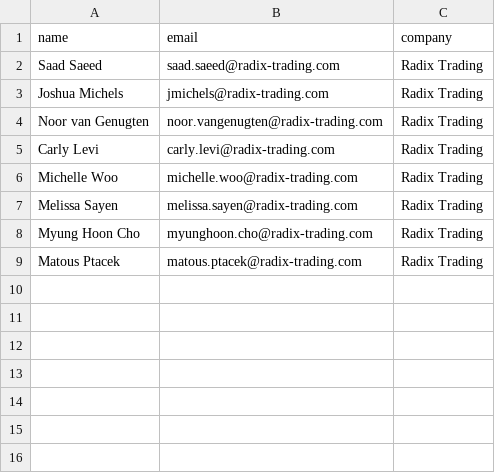
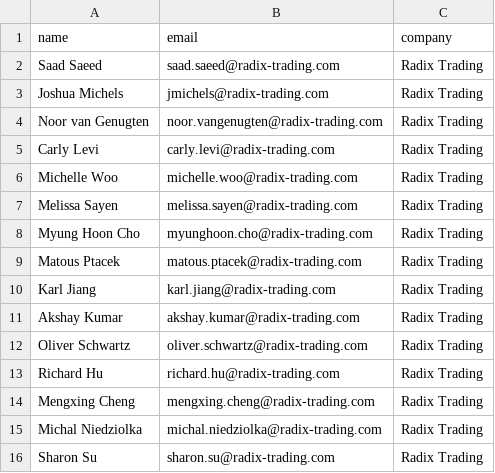
Before and after one commit to Om1513/email-automation, a CSV file: contacts/yukta/radix_contacts.csv, drawn as a sheet; the diff names each change by its address in the sheet, - before the commit and + after, or states it on an @@ line.

```diff
--- a/contacts/yukta/radix_contacts.csv
+++ b/contacts/yukta/radix_contacts.csv
+row 10: Karl Jiang | karl.jiang@radix-trading.com | Radix Trading
+row 11: Akshay Kumar | akshay.kumar@radix-trading.com | Radix Trading
+row 12: Oliver Schwartz | oliver.schwartz@radix-trading.com | Radix Trading
+row 13: Richard Hu | richard.hu@radix-trading.com | Radix Trading
+row 14: Mengxing Cheng | mengxing.cheng@radix-trading.com | Radix Trading
+row 15: Michal Niedziolka | michal.niedziolka@radix-trading.com | Radix Trading
+row 16: Sharon Su | sharon.su@radix-trading.com | Radix Trading
```
Also changed, not shown: contacts/yukta/transmarket_contacts.csv, 49 other files.
